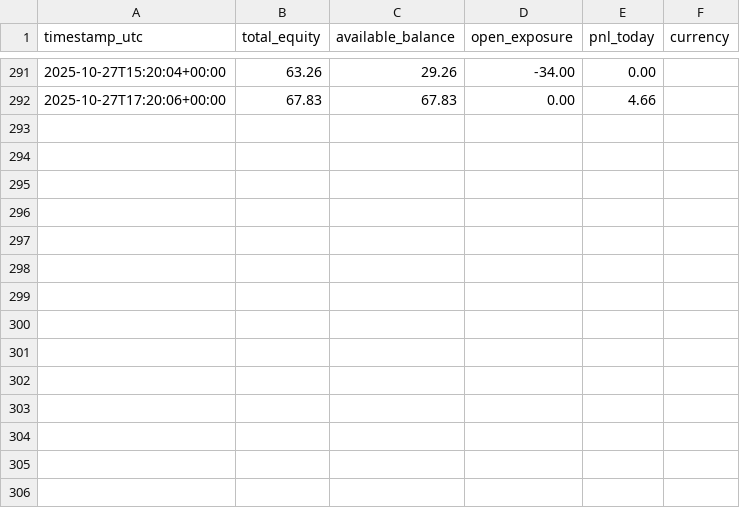
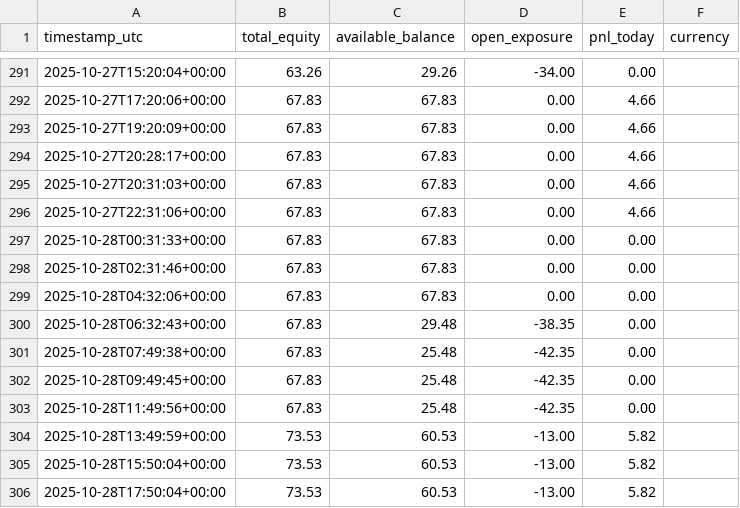
Before and after one commit to coush001/betfair_profitbox, a CSV file: store/account_stats/date_equity_pnl.csv, drawn as a sheet; only a part is shown, gaps mark what is left out; the diff names each change by its address in the sheet, - before the commit and + after, or states it on an @@ line.

```diff
--- a/store/account_stats/date_equity_pnl.csv
+++ b/store/account_stats/date_equity_pnl.csv
+row 293: 2025-10-27T19:20:09+00:00 | 67.83 | 67.83 | 0.00 | 4.66
+row 294: 2025-10-27T20:28:17+00:00 | 67.83 | 67.83 | 0.00 | 4.66
+row 295: 2025-10-27T20:31:03+00:00 | 67.83 | 67.83 | 0.00 | 4.66
+row 296: 2025-10-27T22:31:06+00:00 | 67.83 | 67.83 | 0.00 | 4.66
+row 297: 2025-10-28T00:31:33+00:00 | 67.83 | 67.83 | 0.00 | 0.00
+row 298: 2025-10-28T02:31:46+00:00 | 67.83 | 67.83 | 0.00 | 0.00
+row 299: 2025-10-28T04:32:06+00:00 | 67.83 | 67.83 | 0.00 | 0.00
+row 300: 2025-10-28T06:32:43+00:00 | 67.83 | 29.48 | -38.35 | 0.00
+row 301: 2025-10-28T07:49:38+00:00 | 67.83 | 25.48 | -42.35 | 0.00
+row 302: 2025-10-28T09:49:45+00:00 | 67.83 | 25.48 | -42.35 | 0.00
+row 303: 2025-10-28T11:49:56+00:00 | 67.83 | 25.48 | -42.35 | 0.00
+row 304: 2025-10-28T13:49:59+00:00 | 73.53 | 60.53 | -13.00 | 5.82
+row 305: 2025-10-28T15:50:04+00:00 | 73.53 | 60.53 | -13.00 | 5.82
+row 306: 2025-10-28T17:50:04+00:00 | 73.53 | 60.53 | -13.00 | 5.82
```
Also changed, not shown: 10 other files.
